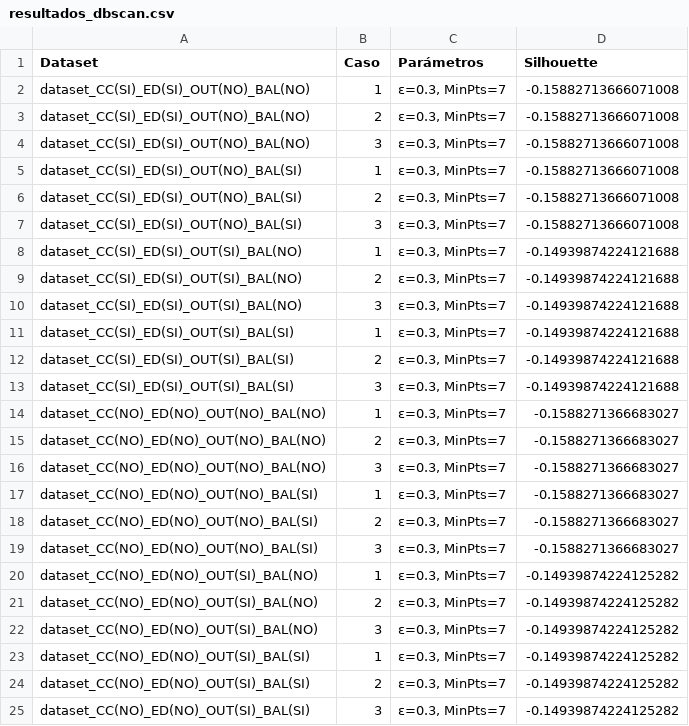
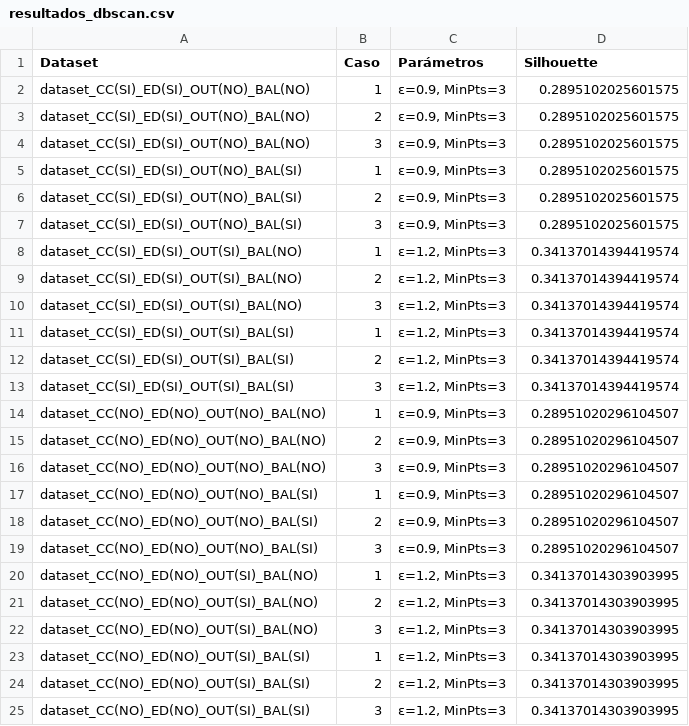
Before and after one commit to Zuleto1231/practica_2, a CSV file: resultados/resultados_dbscan.csv, drawn as a sheet.

```diff
--- a/resultados/resultados_dbscan.csv
+++ b/resultados/resultados_dbscan.csv
@@ -1,25 +1,25 @@
 Dataset,Caso,Parámetros,Silhouette
-dataset_CC(SI)_ED(SI)_OUT(NO)_BAL(NO),1,"ε=0.3, MinPts=7",-0.15882713666071008
-dataset_CC(SI)_ED(SI)_OUT(NO)_BAL(NO),2,"ε=0.3, MinPts=7",-0.15882713666071008
-dataset_CC(SI)_ED(SI)_OUT(NO)_BAL(NO),3,"ε=0.3, MinPts=7",-0.15882713666071008
-dataset_CC(SI)_ED(SI)_OUT(NO)_BAL(SI),1,"ε=0.3, MinPts=7",-0.15882713666071008
-dataset_CC(SI)_ED(SI)_OUT(NO)_BAL(SI),2,"ε=0.3, MinPts=7",-0.15882713666071008
-dataset_CC(SI)_ED(SI)_OUT(NO)_BAL(SI),3,"ε=0.3, MinPts=7",-0.15882713666071008
-dataset_CC(SI)_ED(SI)_OUT(SI)_BAL(NO),1,"ε=0.3, MinPts=7",-0.14939874224121688
-dataset_CC(SI)_ED(SI)_OUT(SI)_BAL(NO),2,"ε=0.3, MinPts=7",-0.14939874224121688
-dataset_CC(SI)_ED(SI)_OUT(SI)_BAL(NO),3,"ε=0.3, MinPts=7",-0.14939874224121688
-dataset_CC(SI)_ED(SI)_OUT(SI)_BAL(SI),1,"ε=0.3, MinPts=7",-0.14939874224121688
-dataset_CC(SI)_ED(SI)_OUT(SI)_BAL(SI),2,"ε=0.3, MinPts=7",-0.14939874224121688
-dataset_CC(SI)_ED(SI)_OUT(SI)_BAL(SI),3,"ε=0.3, MinPts=7",-0.14939874224121688
-dataset_CC(NO)_ED(NO)_OUT(NO)_BAL(NO),1,"ε=0.3, MinPts=7",-0.1588271366683027
-dataset_CC(NO)_ED(NO)_OUT(NO)_BAL(NO),2,"ε=0.3, MinPts=7",-0.1588271366683027
-dataset_CC(NO)_ED(NO)_OUT(NO)_BAL(NO),3,"ε=0.3, MinPts=7",-0.1588271366683027
-dataset_CC(NO)_ED(NO)_OUT(NO)_BAL(SI),1,"ε=0.3, MinPts=7",-0.1588271366683027
-dataset_CC(NO)_ED(NO)_OUT(NO)_BAL(SI),2,"ε=0.3, MinPts=7",-0.1588271366683027
-dataset_CC(NO)_ED(NO)_OUT(NO)_BAL(SI),3,"ε=0.3, MinPts=7",-0.1588271366683027
-dataset_CC(NO)_ED(NO)_OUT(SI)_BAL(NO),1,"ε=0.3, MinPts=7",-0.14939874224125282
-dataset_CC(NO)_ED(NO)_OUT(SI)_BAL(NO),2,"ε=0.3, MinPts=7",-0.14939874224125282
-dataset_CC(NO)_ED(NO)_OUT(SI)_BAL(NO),3,"ε=0.3, MinPts=7",-0.14939874224125282
-dataset_CC(NO)_ED(NO)_OUT(SI)_BAL(SI),1,"ε=0.3, MinPts=7",-0.14939874224125282
-dataset_CC(NO)_ED(NO)_OUT(SI)_BAL(SI),2,"ε=0.3, MinPts=7",-0.14939874224125282
-dataset_CC(NO)_ED(NO)_OUT(SI)_BAL(SI),3,"ε=0.3, MinPts=7",-0.14939874224125282
+dataset_CC(SI)_ED(SI)_OUT(NO)_BAL(NO),1,"ε=0.9, MinPts=3",0.2895102025601575
+dataset_CC(SI)_ED(SI)_OUT(NO)_BAL(NO),2,"ε=0.9, MinPts=3",0.2895102025601575
+dataset_CC(SI)_ED(SI)_OUT(NO)_BAL(NO),3,"ε=0.9, MinPts=3",0.2895102025601575
+dataset_CC(SI)_ED(SI)_OUT(NO)_BAL(SI),1,"ε=0.9, MinPts=3",0.2895102025601575
+dataset_CC(SI)_ED(SI)_OUT(NO)_BAL(SI),2,"ε=0.9, MinPts=3",0.2895102025601575
+dataset_CC(SI)_ED(SI)_OUT(NO)_BAL(SI),3,"ε=0.9, MinPts=3",0.2895102025601575
+dataset_CC(SI)_ED(SI)_OUT(SI)_BAL(NO),1,"ε=1.2, MinPts=3",0.34137014394419574
+dataset_CC(SI)_ED(SI)_OUT(SI)_BAL(NO),2,"ε=1.2, MinPts=3",0.34137014394419574
+dataset_CC(SI)_ED(SI)_OUT(SI)_BAL(NO),3,"ε=1.2, MinPts=3",0.34137014394419574
+dataset_CC(SI)_ED(SI)_OUT(SI)_BAL(SI),1,"ε=1.2, MinPts=3",0.34137014394419574
+dataset_CC(SI)_ED(SI)_OUT(SI)_BAL(SI),2,"ε=1.2, MinPts=3",0.34137014394419574
+dataset_CC(SI)_ED(SI)_OUT(SI)_BAL(SI),3,"ε=1.2, MinPts=3",0.34137014394419574
+dataset_CC(NO)_ED(NO)_OUT(NO)_BAL(NO),1,"ε=0.9, MinPts=3",0.28951020296104507
+dataset_CC(NO)_ED(NO)_OUT(NO)_BAL(NO),2,"ε=0.9, MinPts=3",0.28951020296104507
+dataset_CC(NO)_ED(NO)_OUT(NO)_BAL(NO),3,"ε=0.9, MinPts=3",0.28951020296104507
+dataset_CC(NO)_ED(NO)_OUT(NO)_BAL(SI),1,"ε=0.9, MinPts=3",0.28951020296104507
+dataset_CC(NO)_ED(NO)_OUT(NO)_BAL(SI),2,"ε=0.9, MinPts=3",0.28951020296104507
+dataset_CC(NO)_ED(NO)_OUT(NO)_BAL(SI),3,"ε=0.9, MinPts=3",0.28951020296104507
+dataset_CC(NO)_ED(NO)_OUT(SI)_BAL(NO),1,"ε=1.2, MinPts=3",0.34137014303903995
+dataset_CC(NO)_ED(NO)_OUT(SI)_BAL(NO),2,"ε=1.2, MinPts=3",0.34137014303903995
+dataset_CC(NO)_ED(NO)_OUT(SI)_BAL(NO),3,"ε=1.2, MinPts=3",0.34137014303903995
+dataset_CC(NO)_ED(NO)_OUT(SI)_BAL(SI),1,"ε=1.2, MinPts=3",0.34137014303903995
+dataset_CC(NO)_ED(NO)_OUT(SI)_BAL(SI),2,"ε=1.2, MinPts=3",0.34137014303903995
+dataset_CC(NO)_ED(NO)_OUT(SI)_BAL(SI),3,"ε=1.2, MinPts=3",0.34137014303903995
```
Also changed, not shown: resultados/resultados_kmeans.csv, resultados/resultados_redes.csv, 50 other files.
